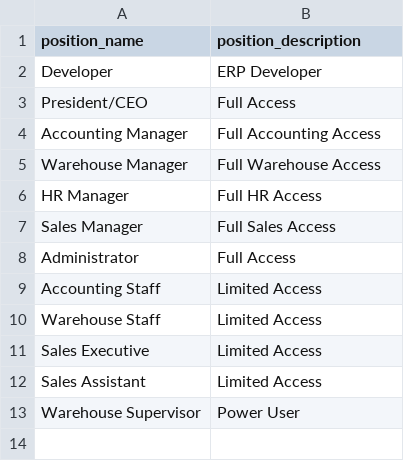
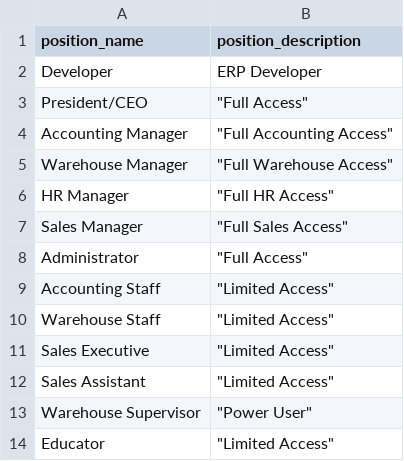
Before and after one commit to devhood/mean-erp, a CSV file: data/csv/positions.csv, drawn as a sheet; the diff names each change by its address in the sheet, - before the commit and + after, or states it on an @@ line.

```diff
--- a/data/csv/positions.csv
+++ b/data/csv/positions.csv
-B3 (position_description): Full Access
+B3 (position_description): "Full Access"
-B4 (position_description): Full Accounting Access
+B4 (position_description): "Full Accounting Access"
-B5 (position_description): Full Warehouse Access
+B5 (position_description): "Full Warehouse Access"
-B6 (position_description): Full HR Access
+B6 (position_description): "Full HR Access"
-B7 (position_description): Full Sales Access
+B7 (position_description): "Full Sales Access"
-B8 (position_description): Full Access
+B8 (position_description): "Full Access"
-B9:B12 (position_description): Limited Access
+B9:B12 (position_description): "Limited Access"
-B13 (position_description): Power User
+B13 (position_description): "Power User"
+row 14: Educator | "Limited Access"
```
Also changed, not shown: 11 other files.
